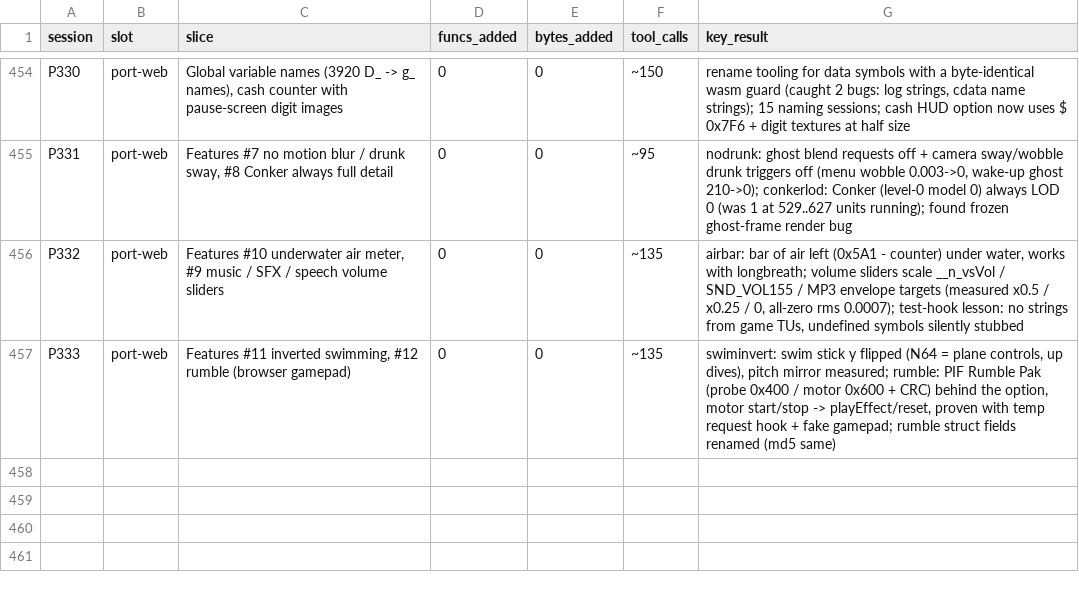
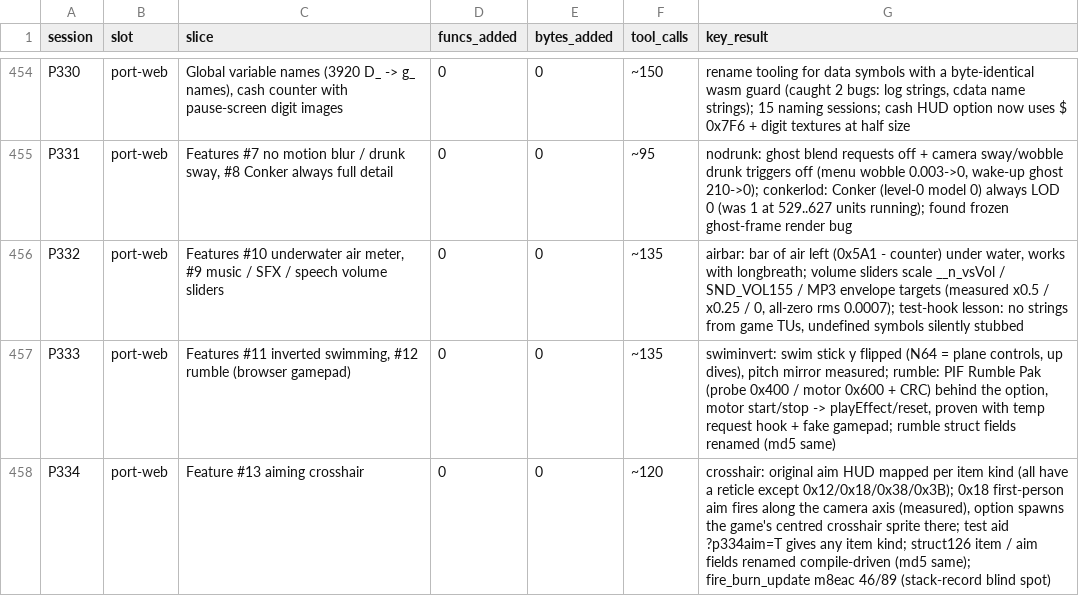
Before and after one commit to Sorikairox/conker-eu-port, a TSV file: docs/progress/sessions.tsv, drawn as a sheet; only a part is shown, gaps mark what is left out; the diff names each change by its address in the sheet, - before the commit and + after, or states it on an @@ line.

```diff
--- a/docs/progress/sessions.tsv
+++ b/docs/progress/sessions.tsv
+row 458: P334 | port-web | Feature #13 aiming crosshair | 0 | 0 | ~120 | crosshair: original aim HUD mapped per item kind (all have a reticle except 0x12/0x18/0x38/0x3B); 0x18 first-person aim fires along the camera axis (measured), option spawns the game's centred crosshair sprite there; test aid ?p334aim=T gives any item kind; struct126 item / aim fields renamed compile-driven (md5 same); fire_burn_update m8eac 46/89 (stack-record blind spot)
```
Also changed, not shown: 1 other file.
